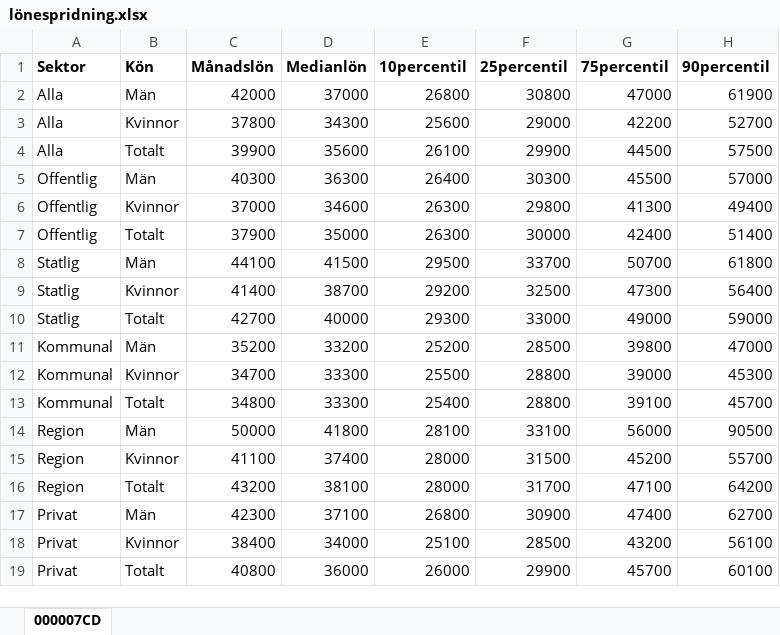
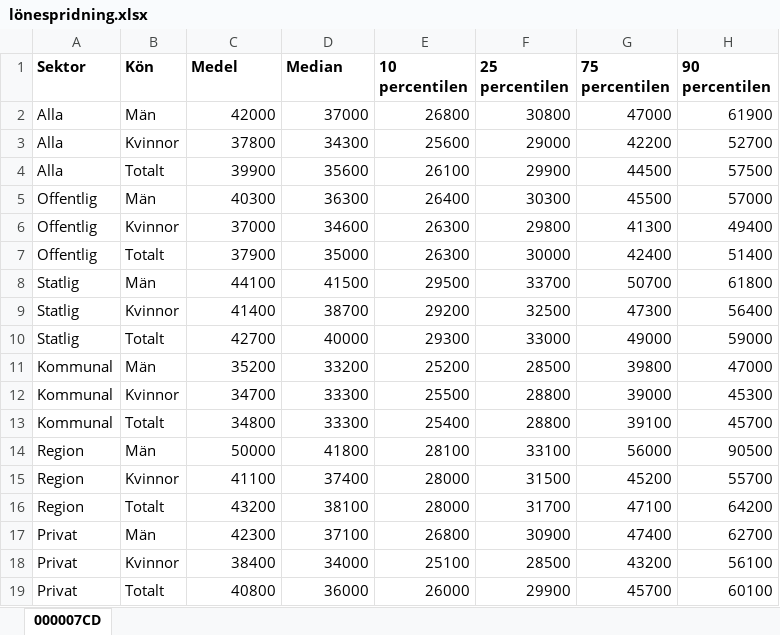
Before and after one commit to lindw3/svenskstatistik-arbete, an Excel workbook: data/lönespridning.xlsx, sheet 000007CD, drawn as a sheet; values as stored, in another font and other column widths than the file's, no borders; the diff names each change by its address in the sheet, - before the commit and + after, or states it on an @@ line.

```diff
--- a/data/lönespridning.xlsx (sheet 000007CD)
+++ b/data/lönespridning.xlsx (sheet 000007CD)
-C1: Månadslön
+C1: Medel
-D1: Medianlön
+D1: Median
-E1: 10percentil
+E1: 10 percentilen
-F1: 25percentil
+F1: 25 percentilen
-G1: 75percentil
+G1: 75 percentilen
-H1: 90percentil
+H1: 90 percentilen
```
Also changed, not shown: docs/data/lönespridning.xlsx, 2 other files.
